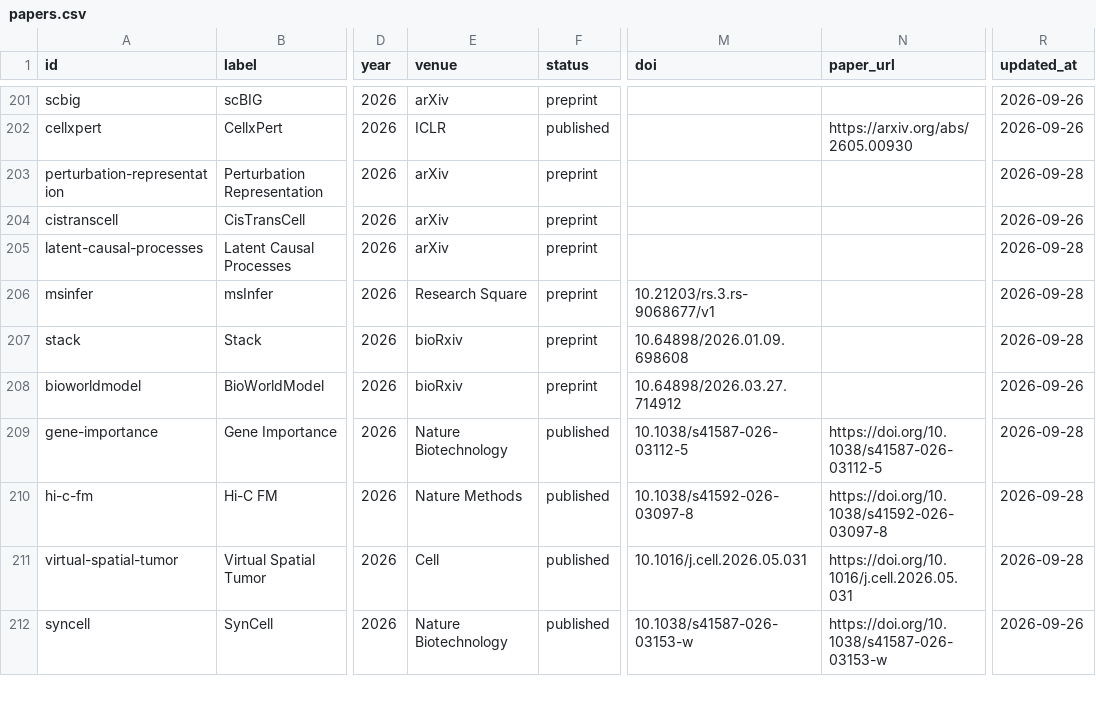
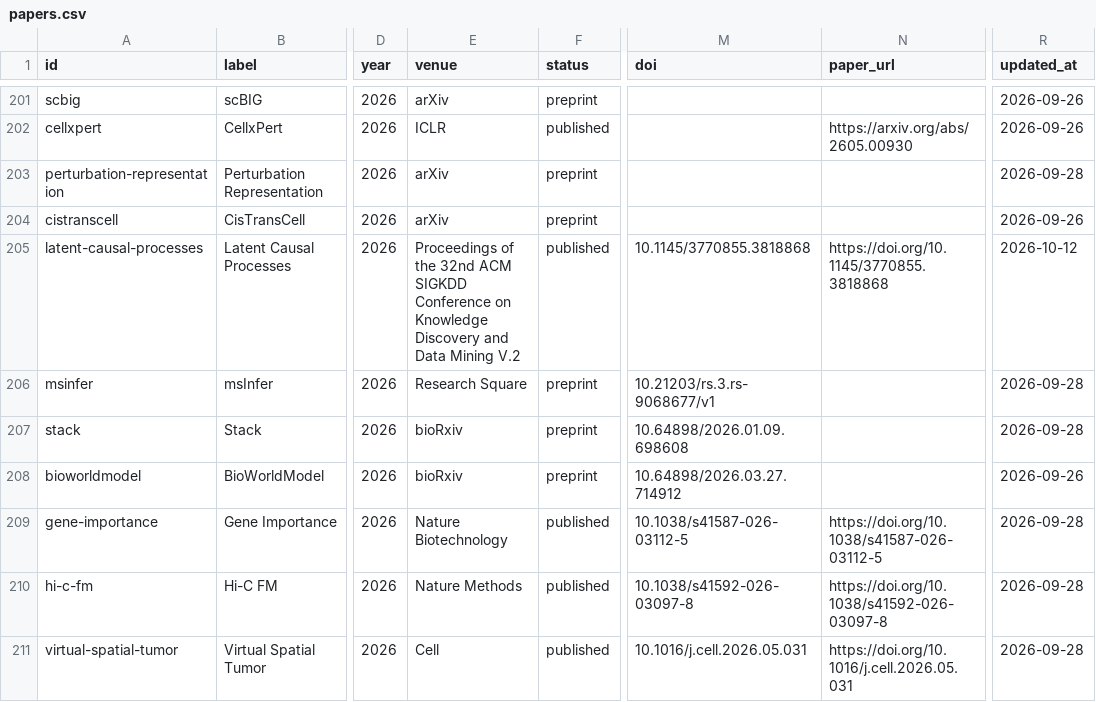
Before and after one commit to Boom5426/Awesome-Virtual-Cell, a CSV file: exports/papers.csv, drawn as a sheet; only a part is shown, gaps mark what is left out; the shorter side is filled out with more unchanged rows; the diff names each change by its address in the sheet, - before the commit and + after, or states it on an @@ line.

```diff
--- a/exports/papers.csv
+++ b/exports/papers.csv
-E205 (venue): arXiv
+E205 (venue): Proceedings of the 32nd ACM SIGKDD Conference on Knowledge Discovery and Data Mining V.2
-F205 (status): preprint
+F205 (status): published
-M205 (doi): (empty)
+M205 (doi): 10.1145/3770855.3818868
-N205 (paper_url): (empty)
+N205 (paper_url): https://doi.org/10.1145/3770855.3818868
-R205 (updated_at): 2026-09-28
+R205 (updated_at): 2026-10-12
```
Also changed, not shown: 7 other files.
